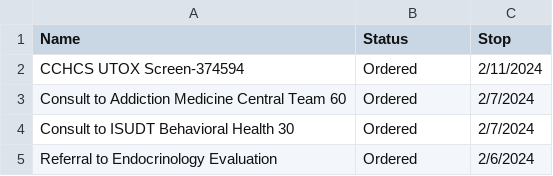
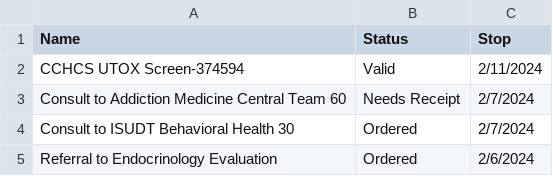
Before and after one commit to elizathornton/dme_ordering, a CSV file: data.csv, drawn as a sheet.

Commit message:
Update data.csv

```diff
--- a/data.csv
+++ b/data.csv
@@ -1,4 +1,4 @@
 Name, Status, Stop
-CCHCS UTOX Screen-374594,Ordered,2/11/2024
-Consult to Addiction Medicine Central Team 60,Ordered,2/7/2024
+CCHCS UTOX Screen-374594,Valid,2/11/2024
+Consult to Addiction Medicine Central Team 60,Needs Receipt,2/7/2024
 Consult to ISUDT Behavioral Health 30,Ordered,2/7/2024
```
